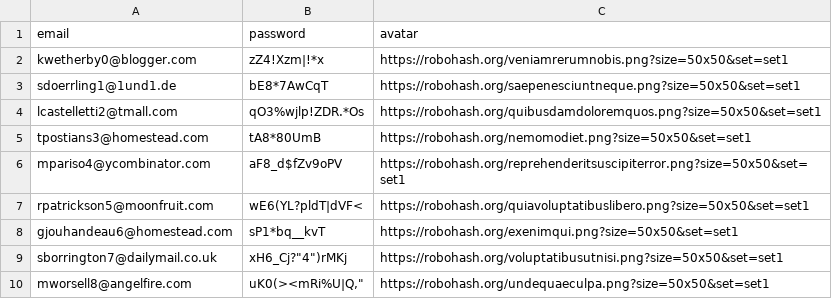
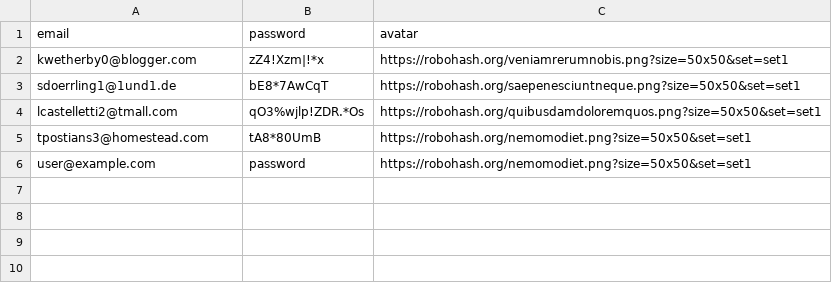
Before and after one commit to savannabergen/TurboChat, a CSV file: db/MOCK_DATA.csv, drawn as a sheet; removed rows and columns are numbered as before the commit, all else as after; the diff names each change by its address in the sheet, - before the commit and + after, or states it on an @@ line.

```diff
--- a/db/MOCK_DATA.csv
+++ b/db/MOCK_DATA.csv
-row 6: mpariso4@ycombinator.com | aF8_d$fZv9oPV | https://robohash.org/reprehenderitsuscipiterror.png?size=50x50&set=set1
-row 7: rpatrickson5@moonfruit.com | wE6(YL?pldT|dVF< | https://robohash.org/quiavoluptatibuslibero.png?size=50x50&set=set1
-row 8: gjouhandeau6@homestead.com | sP1*bq__kvT | https://robohash.org/exenimqui.png?size=50x50&set=set1
-row 9: sborrington7@dailymail.co.uk | xH6_Cj?"4")rMKj | https://robohash.org/voluptatibusutnisi.png?size=50x50&set=set1
-row 10: mworsell8@angelfire.com | uK0(><mRi%U|Q," | https://robohash.org/undequaeculpa.png?size=50x50&set=set1
+row 6: user@example.com | password | https://robohash.org/nemomodiet.png?size=50x50&set=set1
```
Also changed, not shown: 4 other files.
